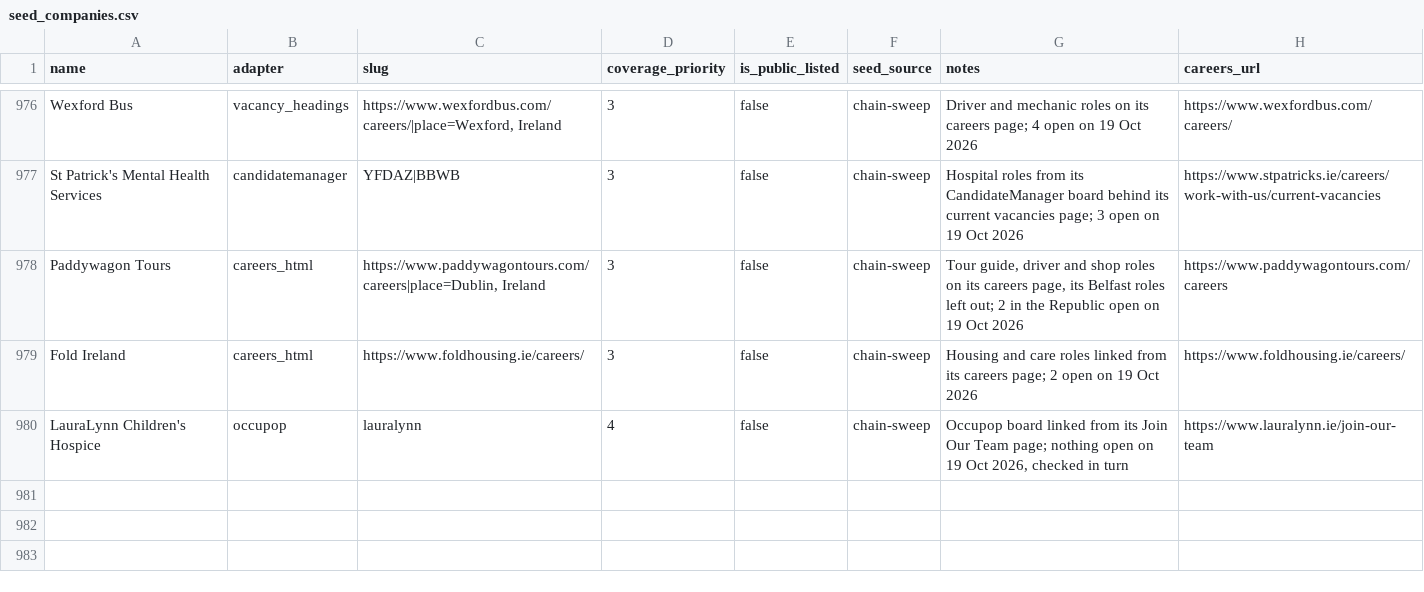
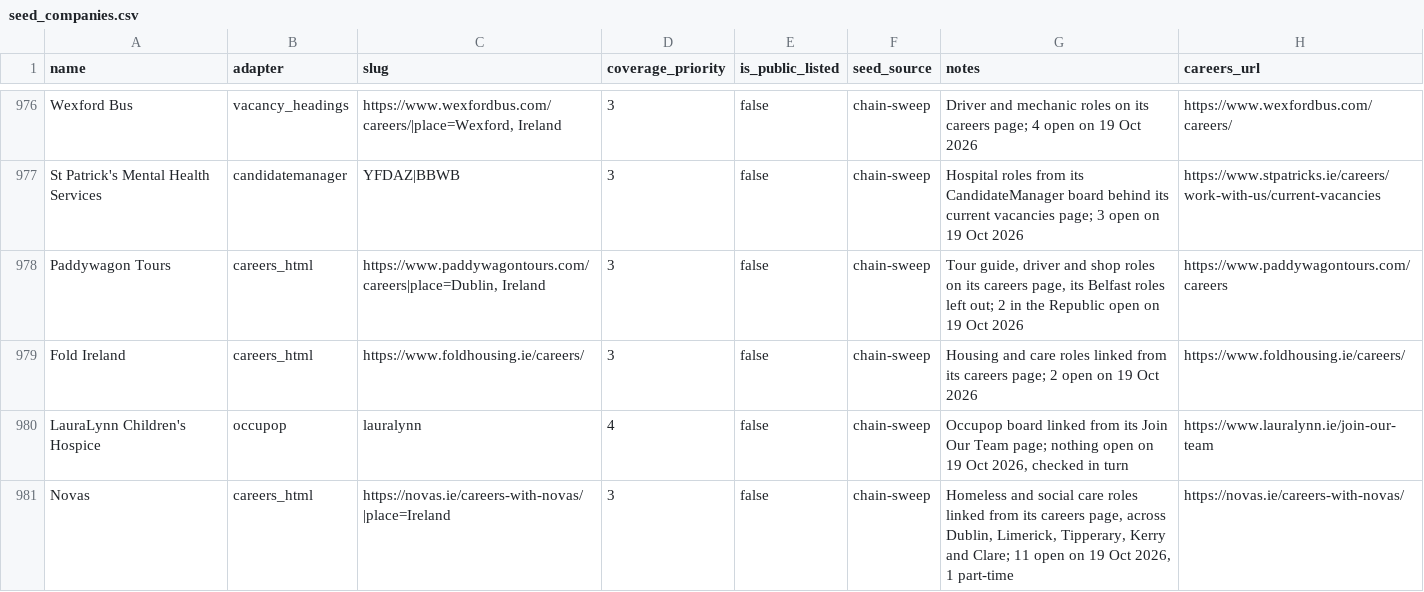
Before and after one commit to ag2502/Sorted-Place, a CSV file: data/seed_companies.csv, drawn as a sheet; only a part is shown, gaps mark what is left out.

Commit message:
2026-10-19 15:01 - Read Novas' careers page
Its roles are linked from its careers page (11 open on 19 Oct 2026).

```diff
--- a/data/seed_companies.csv
+++ b/data/seed_companies.csv
@@ -980 +980,2 @@ Fold Ireland,careers_html,https://www.foldhousing.ie/careers/,3,false,chain-swee
 LauraLynn Children's Hospice,occupop,lauralynn,4,false,chain-sweep,"Occupop board linked from its Join Our Team page; nothing open on 19 Oct 2026, checked in turn",https://www.lauralynn.ie/join-our-team
+Novas,careers_html,https://novas.ie/careers-with-novas/|place=Ireland,3,false,chain-sweep,"Homeless and social care roles linked from its careers page, across Dublin, Limerick, Tipperary, Kerry and Clare; 11 open on 19 Oct 2026, 1 part-time",https://novas.ie/careers-with-novas/
```
